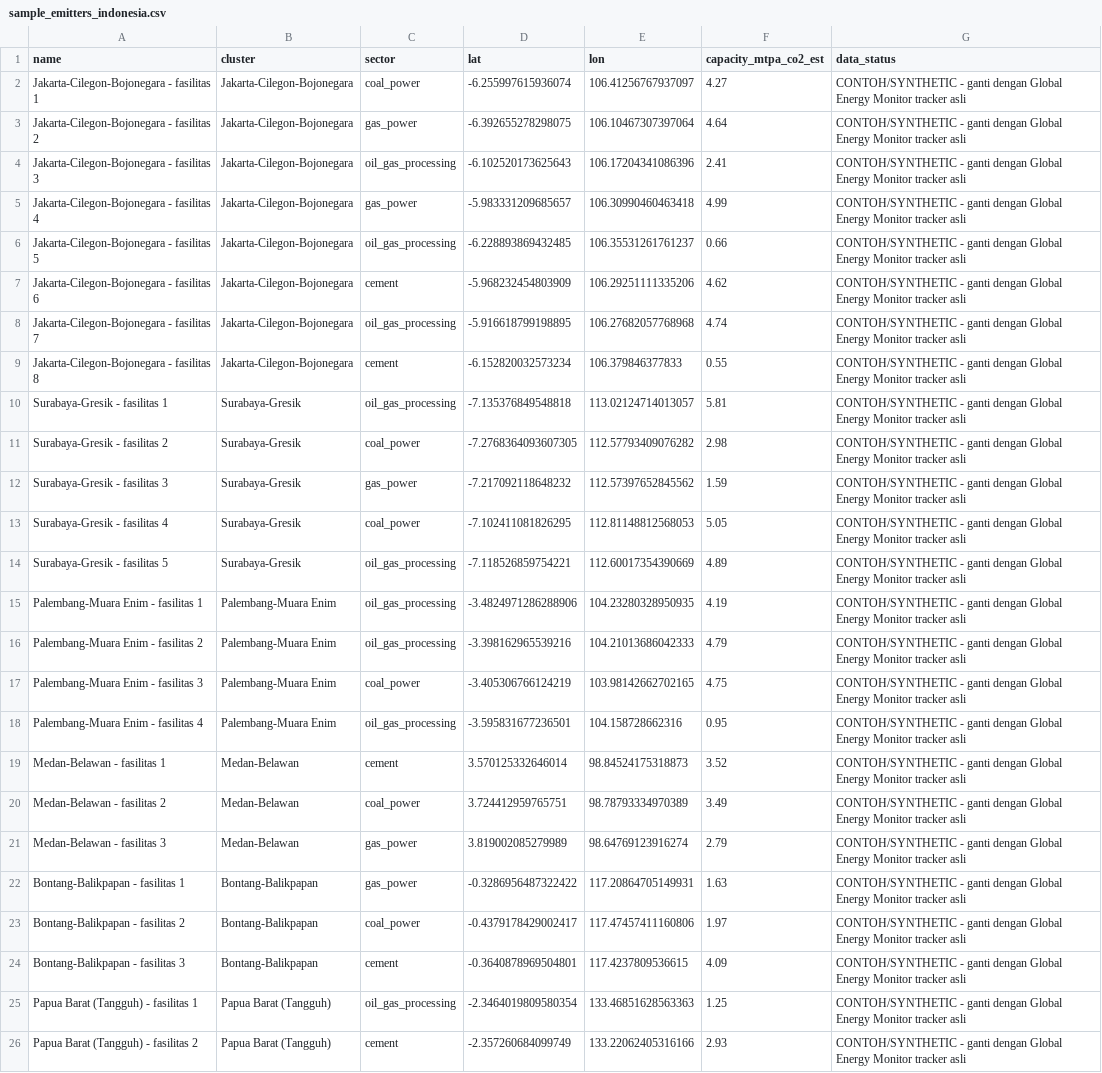
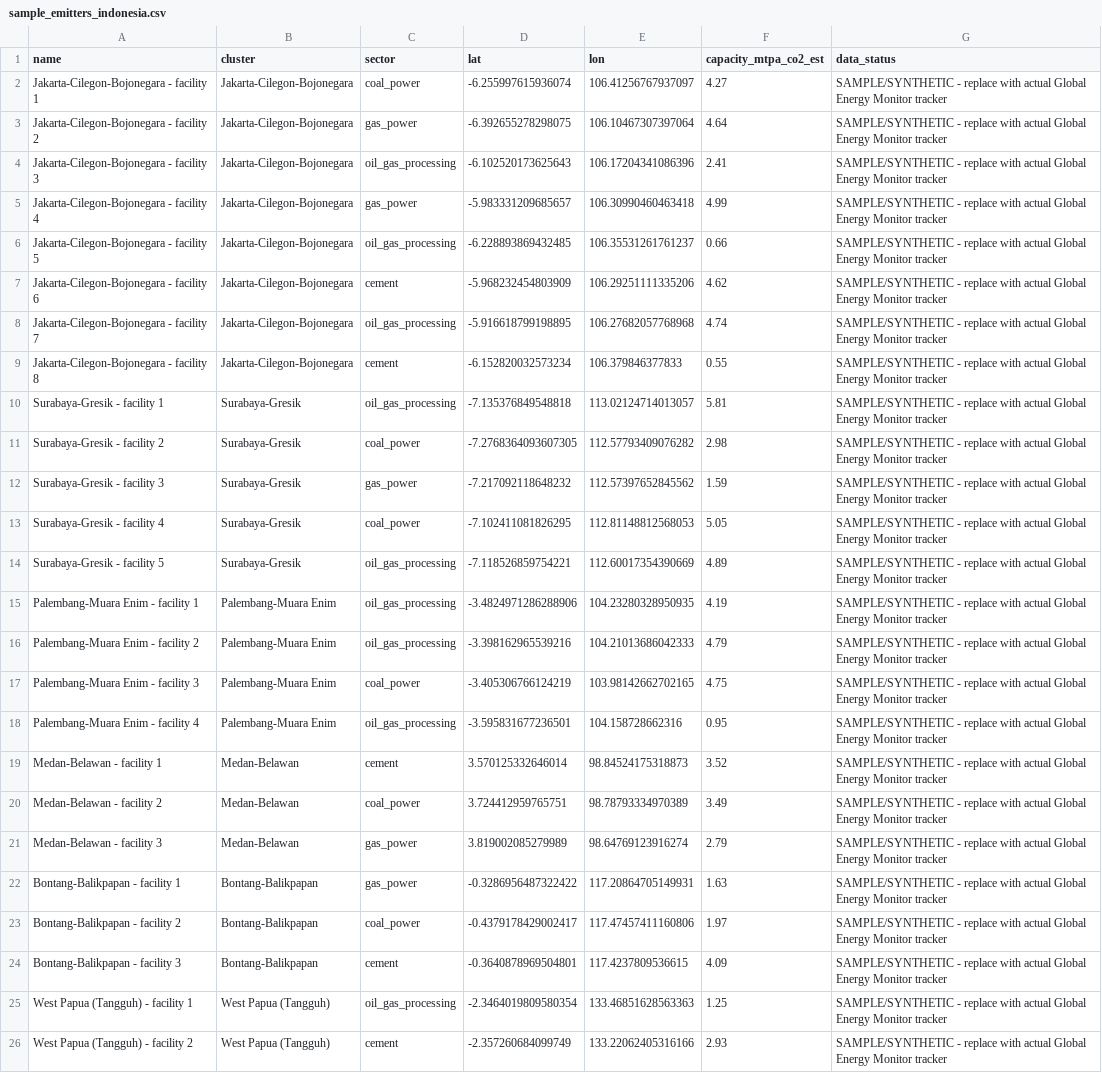
Before and after one commit to Arsyrahmatullah/ccs-screening, a CSV file: data/external/sample_emitters_indonesia.csv, drawn as a sheet; the diff names each change by its address in the sheet, - before the commit and + after, or states it on an @@ line.

```diff
--- a/data/external/sample_emitters_indonesia.csv
+++ b/data/external/sample_emitters_indonesia.csv
-A2 (name): Jakarta-Cilegon-Bojonegara - fasilitas 1
+A2 (name): Jakarta-Cilegon-Bojonegara - facility 1
-G2:G26 (data_status): CONTOH/SYNTHETIC - ganti dengan Global Energy Monitor tracker asli
+G2:G26 (data_status): SAMPLE/SYNTHETIC - replace with actual Global Energy Monitor tracker
-A3 (name): Jakarta-Cilegon-Bojonegara - fasilitas 2
+A3 (name): Jakarta-Cilegon-Bojonegara - facility 2
-A4 (name): Jakarta-Cilegon-Bojonegara - fasilitas 3
+A4 (name): Jakarta-Cilegon-Bojonegara - facility 3
-A5 (name): Jakarta-Cilegon-Bojonegara - fasilitas 4
+A5 (name): Jakarta-Cilegon-Bojonegara - facility 4
-A6 (name): Jakarta-Cilegon-Bojonegara - fasilitas 5
+A6 (name): Jakarta-Cilegon-Bojonegara - facility 5
-A7 (name): Jakarta-Cilegon-Bojonegara - fasilitas 6
+A7 (name): Jakarta-Cilegon-Bojonegara - facility 6
-A8 (name): Jakarta-Cilegon-Bojonegara - fasilitas 7
+A8 (name): Jakarta-Cilegon-Bojonegara - facility 7
-A9 (name): Jakarta-Cilegon-Bojonegara - fasilitas 8
+A9 (name): Jakarta-Cilegon-Bojonegara - facility 8
-A10 (name): Surabaya-Gresik - fasilitas 1
+A10 (name): Surabaya-Gresik - facility 1
-A11 (name): Surabaya-Gresik - fasilitas 2
+A11 (name): Surabaya-Gresik - facility 2
-A12 (name): Surabaya-Gresik - fasilitas 3
+A12 (name): Surabaya-Gresik - facility 3
-A13 (name): Surabaya-Gresik - fasilitas 4
+A13 (name): Surabaya-Gresik - facility 4
-A14 (name): Surabaya-Gresik - fasilitas 5
+A14 (name): Surabaya-Gresik - facility 5
-A15 (name): Palembang-Muara Enim - fasilitas 1
+A15 (name): Palembang-Muara Enim - facility 1
-A16 (name): Palembang-Muara Enim - fasilitas 2
+A16 (name): Palembang-Muara Enim - facility 2
-A17 (name): Palembang-Muara Enim - fasilitas 3
+A17 (name): Palembang-Muara Enim - facility 3
-A18 (name): Palembang-Muara Enim - fasilitas 4
+A18 (name): Palembang-Muara Enim - facility 4
-A19 (name): Medan-Belawan - fasilitas 1
+A19 (name): Medan-Belawan - facility 1
-A20 (name): Medan-Belawan - fasilitas 2
+A20 (name): Medan-Belawan - facility 2
-A21 (name): Medan-Belawan - fasilitas 3
+A21 (name): Medan-Belawan - facility 3
-A22 (name): Bontang-Balikpapan - fasilitas 1
+A22 (name): Bontang-Balikpapan - facility 1
-A23 (name): Bontang-Balikpapan - fasilitas 2
+A23 (name): Bontang-Balikpapan - facility 2
-A24 (name): Bontang-Balikpapan - fasilitas 3
+A24 (name): Bontang-Balikpapan - facility 3
-A25 (name): Papua Barat (Tangguh) - fasilitas 1
+A25 (name): West Papua (Tangguh) - facility 1
-B25:B26 (cluster): Papua Barat (Tangguh)
+B25:B26 (cluster): West Papua (Tangguh)
-A26 (name): Papua Barat (Tangguh) - fasilitas 2
+A26 (name): West Papua (Tangguh) - facility 2
```
Also changed, not shown: data/external/sample_basins_indonesia.csv, 26 other files.
